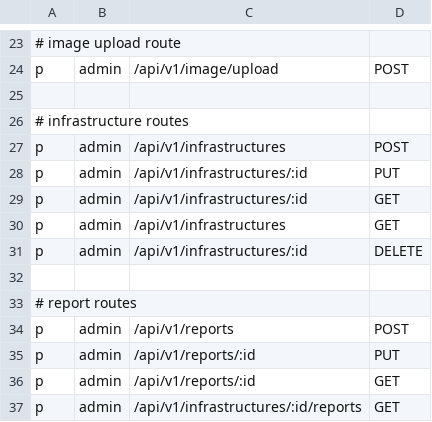
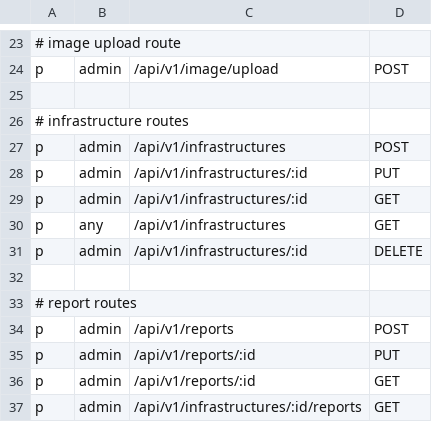
Before and after one commit to AliIsmoilov/real_holat, a CSV file: config/policy.csv, drawn as a sheet; only a part is shown, gaps mark what is left out.

Commit message:
infrastructures list any

```diff
--- a/config/policy.csv
+++ b/config/policy.csv
@@ -29,3 +29,3 @@ p, admin, /api/v1/infrastructures/:id, PUT
 p, admin, /api/v1/infrastructures/:id, GET
-p, admin, /api/v1/infrastructures, GET
+p, any, /api/v1/infrastructures, GET
 p, admin, /api/v1/infrastructures/:id, DELETE
```
